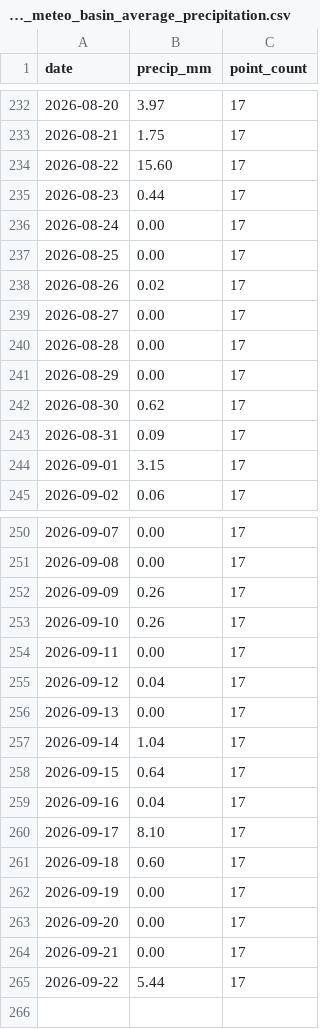
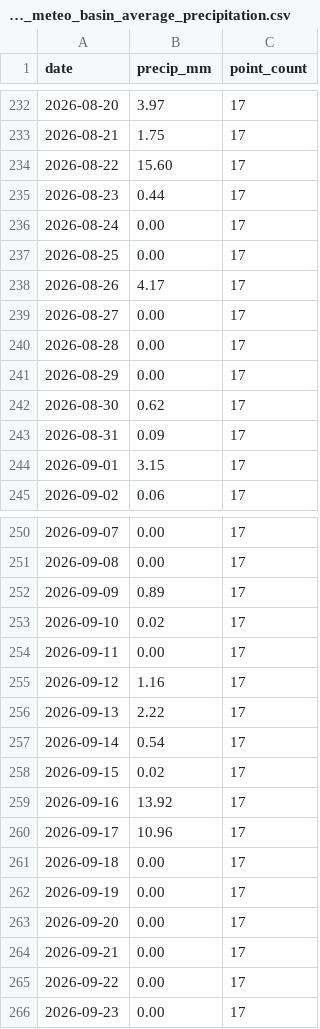
Before and after one commit to Babakd92/flood_ml, a CSV file: sandusky_open_meteo_basin_average_precipitation.csv, drawn as a sheet; only a part is shown, gaps mark what is left out.

```diff
--- a/sandusky_open_meteo_basin_average_precipitation.csv
+++ b/sandusky_open_meteo_basin_average_precipitation.csv
@@ -237,3 +237,3 @@ date,precip_mm,point_count
 2026-08-25,0.00,17
-2026-08-26,0.02,17
+2026-08-26,4.17,17
 2026-08-27,0.00,17
@@ -251,12 +251,12 @@ date,precip_mm,point_count
 2026-09-08,0.00,17
-2026-09-09,0.26,17
-2026-09-10,0.26,17
+2026-09-09,0.89,17
+2026-09-10,0.02,17
 2026-09-11,0.00,17
-2026-09-12,0.04,17
-2026-09-13,0.00,17
-2026-09-14,1.04,17
-2026-09-15,0.64,17
-2026-09-16,0.04,17
-2026-09-17,8.10,17
-2026-09-18,0.60,17
+2026-09-12,1.16,17
+2026-09-13,2.22,17
+2026-09-14,0.54,17
+2026-09-15,0.02,17
+2026-09-16,13.92,17
+2026-09-17,10.96,17
+2026-09-18,0.00,17
 2026-09-19,0.00,17
@@ -264,2 +264,3 @@ date,precip_mm,point_count
 2026-09-21,0.00,17
-2026-09-22,5.44,17
+2026-09-22,0.00,17
+2026-09-23,0.00,17
```
Also changed, not shown: huron_next_14_day_water_level_forecast.csv, huron_open_meteo_basin_average_precipitation.csv, 16 other files.
